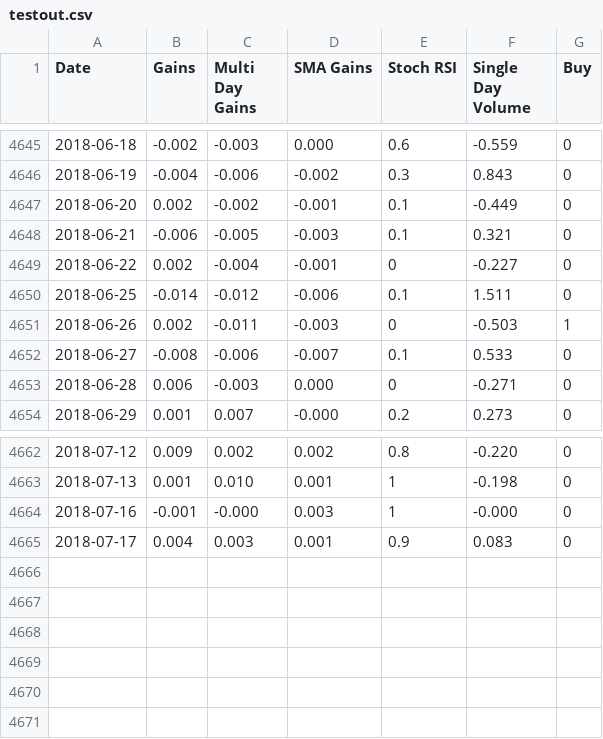
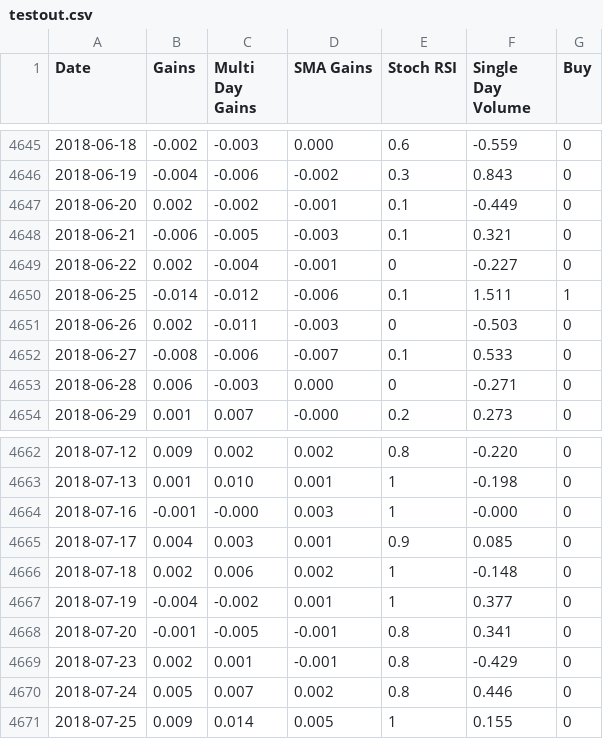
Before and after one commit to dev-dude/stock-trainer, a CSV file: public/testout.csv, drawn as a sheet; only a part is shown, gaps mark what is left out.

```diff
--- a/public/testout.csv
+++ b/public/testout.csv
@@ -4649,4 +4649,4 @@ Date,Gains,Multi Day Gains,SMA Gains,Stoch RSI,Single Day Volume,Buy
 2018-06-22,0.002,-0.004,-0.001,0,-0.227,0
-2018-06-25,-0.014,-0.012,-0.006,0.1,1.511,0
-2018-06-26,0.002,-0.011,-0.003,0,-0.503,1
+2018-06-25,-0.014,-0.012,-0.006,0.1,1.511,1
+2018-06-26,0.002,-0.011,-0.003,0,-0.503,0
 2018-06-27,-0.008,-0.006,-0.007,0.1,0.533,0
@@ -4664,2 +4664,8 @@ Date,Gains,Multi Day Gains,SMA Gains,Stoch RSI,Single Day Volume,Buy
 2018-07-16,-0.001,-0.000,0.003,1,-0.000,0
-2018-07-17,0.004,0.003,0.001,0.9,0.083,0
+2018-07-17,0.004,0.003,0.001,0.9,0.085,0
+2018-07-18,0.002,0.006,0.002,1,-0.148,0
+2018-07-19,-0.004,-0.002,0.001,1,0.377,0
+2018-07-20,-0.001,-0.005,-0.001,0.8,0.341,0
+2018-07-23,0.002,0.001,-0.001,0.8,-0.429,0
+2018-07-24,0.005,0.007,0.002,0.8,0.446,0
+2018-07-25,0.009,0.014,0.005,1,0.155,0
```
Also changed, not shown: test.csv, 3 other files.
